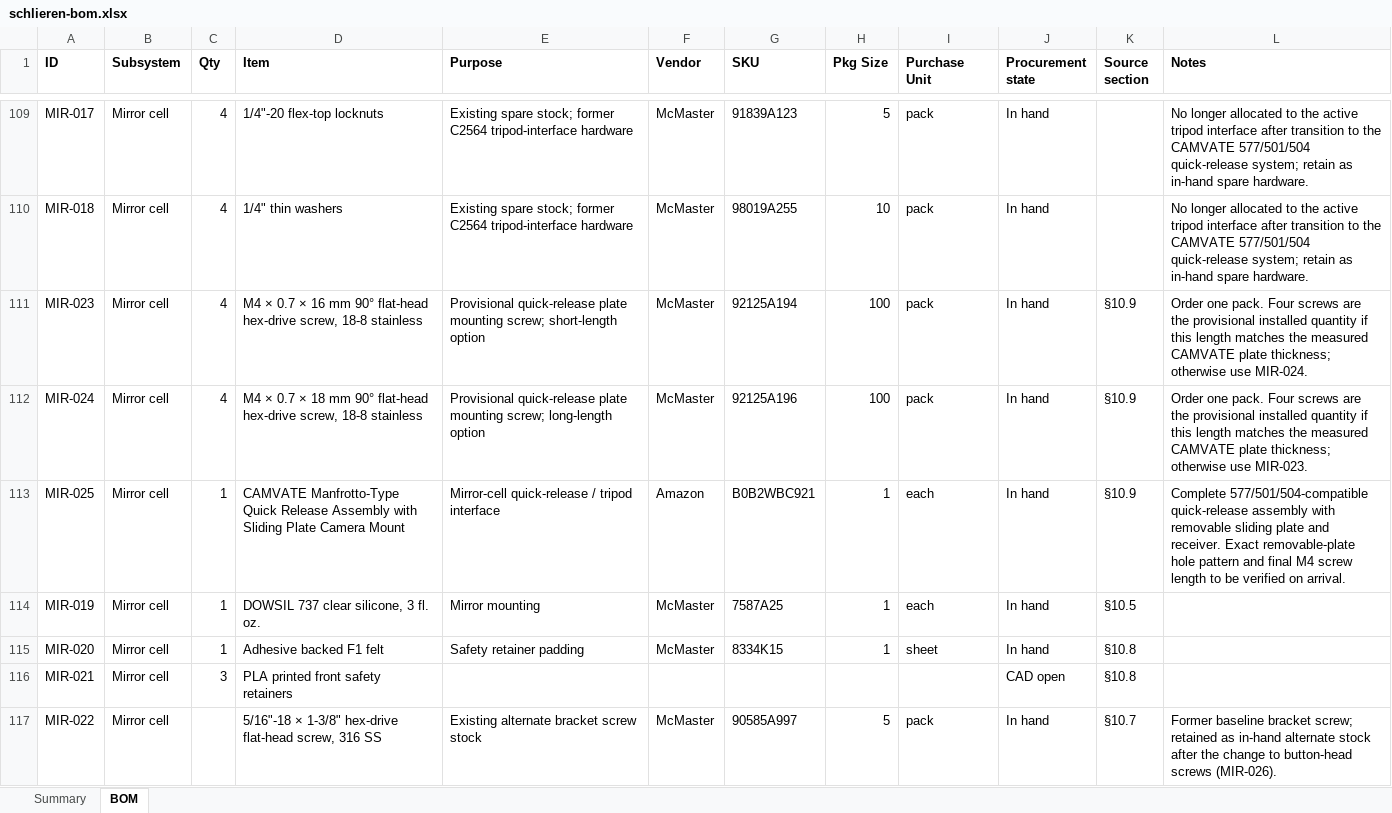
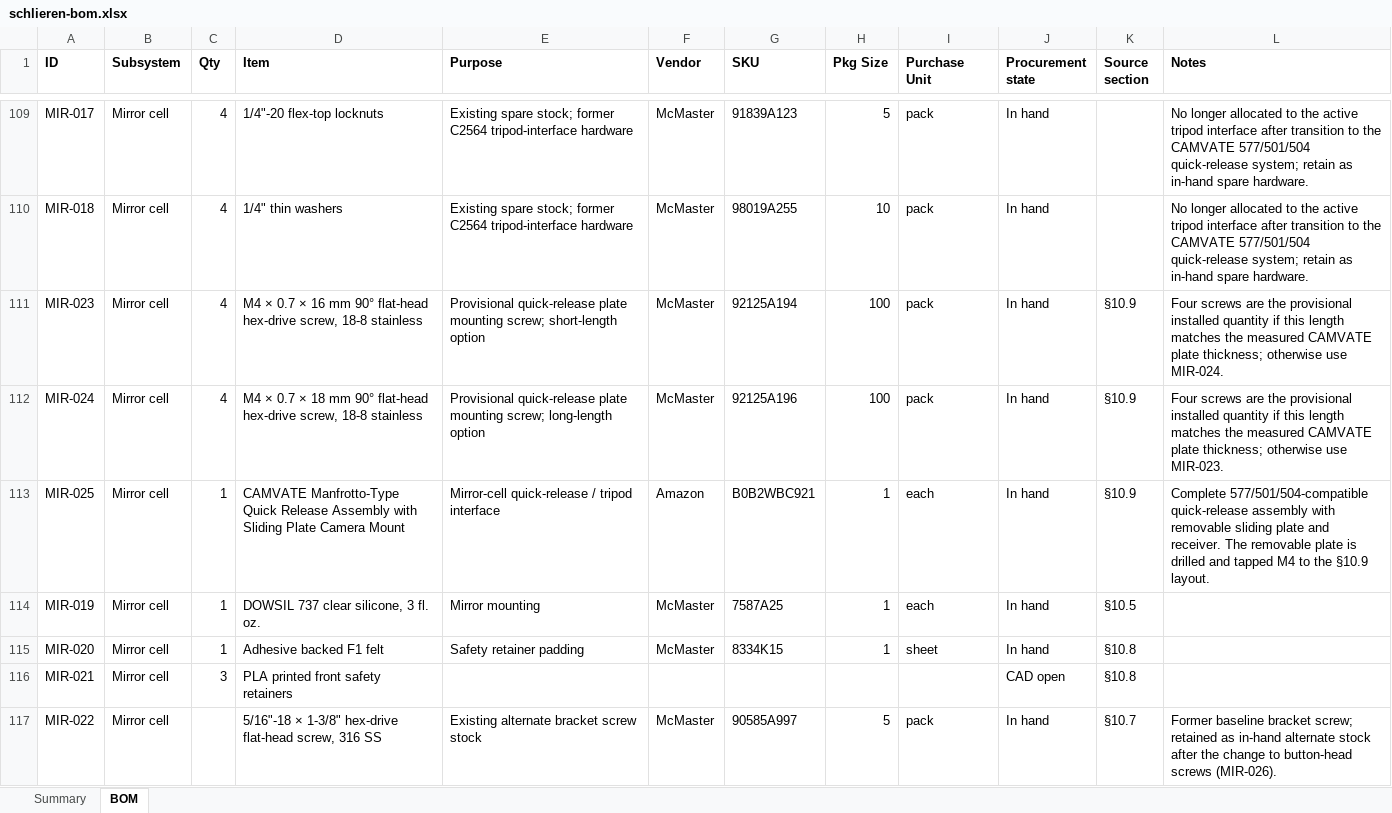
Before and after one commit to fritzm/schlieren, an Excel workbook: bom/schlieren-bom.xlsx, sheet BOM, drawn as a sheet; only a part is shown, gaps mark what is left out; values as stored, in another font and other column widths than the file's, no borders; conditional formats not drawn; the diff covers the shown part only; the diff names each change by its address in the sheet, - before the commit and + after, or states it on an @@ line.

```diff
--- a/bom/schlieren-bom.xlsx (sheet BOM)
+++ b/bom/schlieren-bom.xlsx (sheet BOM)
-L111 (Notes): Order one pack. Four screws…
+L111 (Notes): Four screws…
-L112 (Notes): Order one pack. Four screws…
+L112 (Notes): Four screws…
-L113 (Notes): …and receiver. Exact removable-plate hole pattern and final M4 screw length to be verified on arrival.
+L113 (Notes): …and receiver. The removable plate is drilled and tapped M4 to the §10.9 layout.
```
Also changed, not shown: 14 edited cells elsewhere in this sheet, 23 other files.
